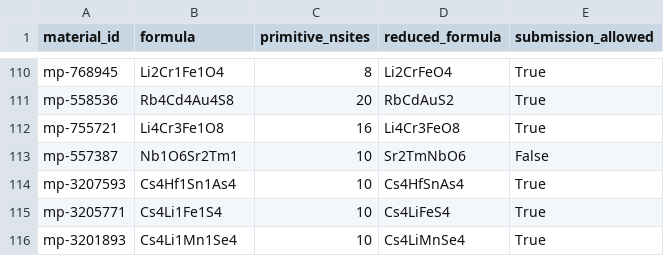
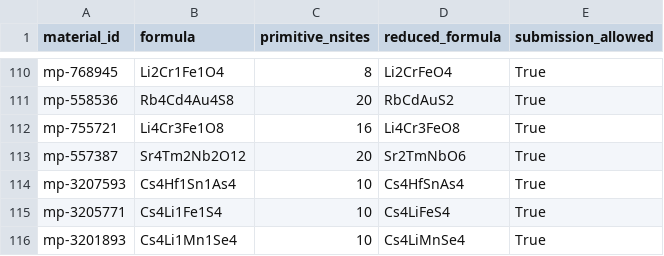
Before and after one commit to usccolumbia/csp_leaderboard, a CSV file: testsets/T180/queries.csv, drawn as a sheet; only a part is shown, gaps mark what is left out.

```diff
--- a/testsets/T180/queries.csv
+++ b/testsets/T180/queries.csv
@@ -112,3 +112,3 @@ mp-558536,Rb4Cd4Au4S8,20,RbCdAuS2,True
 mp-755721,Li4Cr3Fe1O8,16,Li4Cr3FeO8,True
-mp-557387,Nb1O6Sr2Tm1,10,Sr2TmNbO6,False
+mp-557387,Sr4Tm2Nb2O12,20,Sr2TmNbO6,True
 mp-3207593,Cs4Hf1Sn1As4,10,Cs4HfSnAs4,True
```
Also changed, not shown: testsets/T180/metadata.csv, testsets/T240/metadata.csv, 6 other files.
